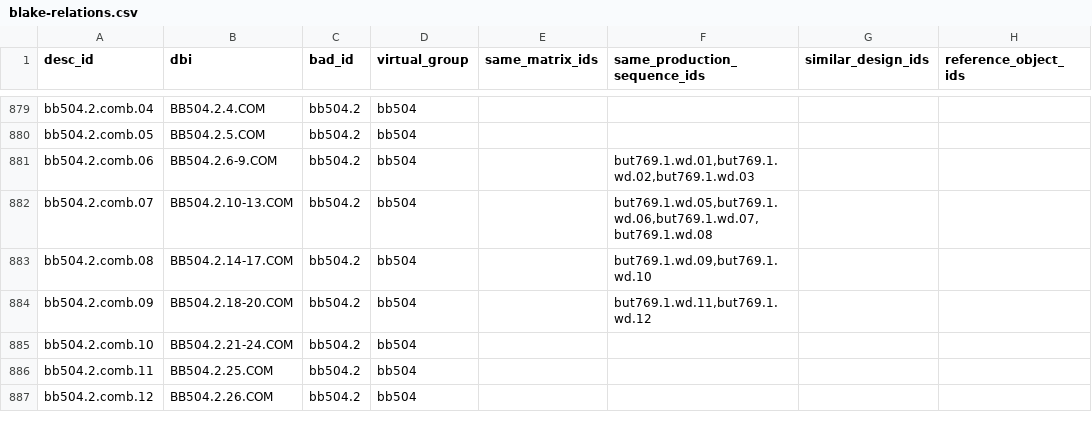
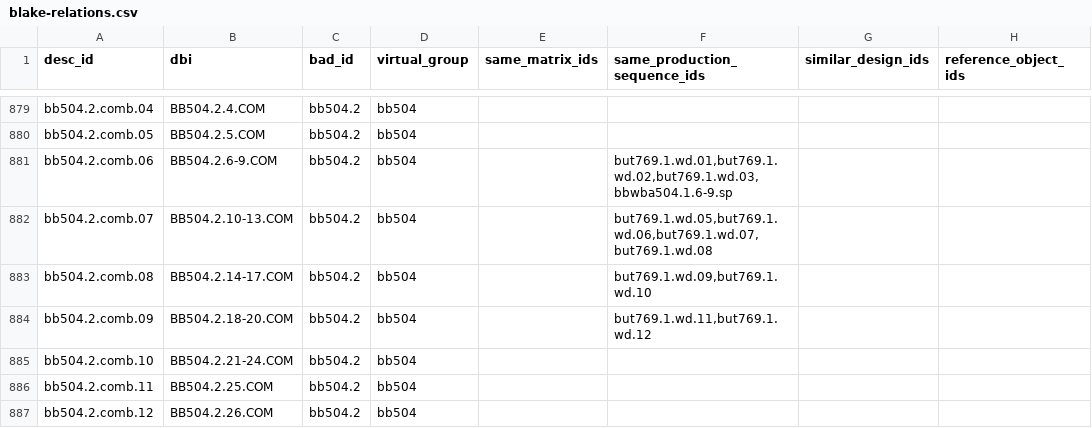
Before and after one commit to blakearchive/data, a CSV file: csv/blake-relations.csv, drawn as a sheet; only a part is shown, gaps mark what is left out; the diff names each change by its address in the sheet, - before the commit and + after, or states it on an @@ line.

```diff
--- a/csv/blake-relations.csv
+++ b/csv/blake-relations.csv
-F881 (same_production_sequence_ids): but769.1.wd.01,but769.1.wd.02,but769.1.wd.03
+F881 (same_production_sequence_ids): but769.1.wd.01,but769.1.wd.02,but769.1.wd.03,bbwba504.1.6-9.sp
```
Also changed, not shown: 4 other files.
